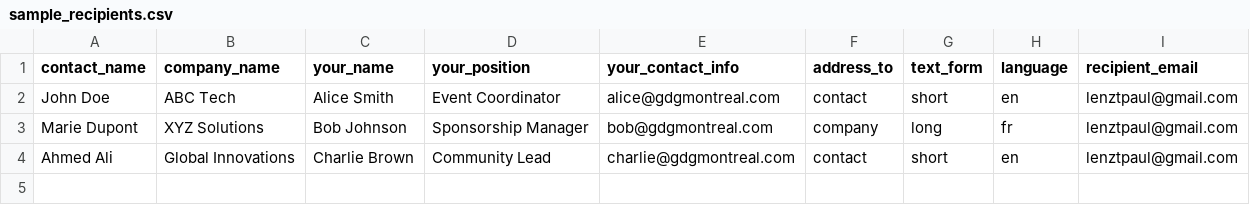
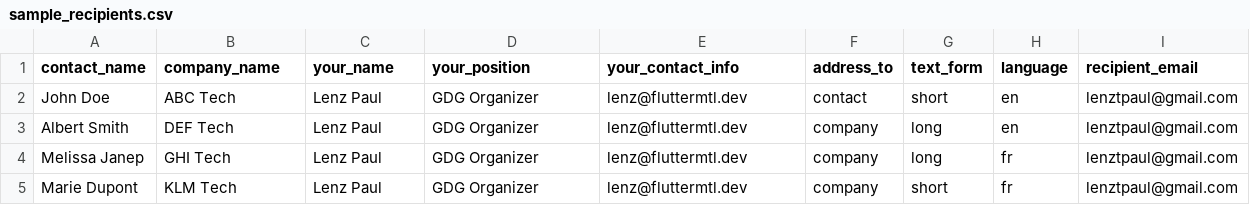
Before and after one commit to lenzpaul/devfest_sponsor_email_automation, a CSV file: sample_recipients.csv, drawn as a sheet.

Commit message:
rm long form french

```diff
--- a/sample_recipients.csv
+++ b/sample_recipients.csv
@@ -1,4 +1,5 @@
 contact_name,company_name,your_name,your_position,your_contact_info,address_to,text_form,language,recipient_email
-John Doe,ABC Tech,Alice Smith,Event Coordinator,alice@gdgmontreal.com,contact,short,en,lenztpaul@gmail.com
-Marie Dupont,XYZ Solutions,Bob Johnson,Sponsorship Manager,bob@gdgmontreal.com,company,long,fr,lenztpaul@gmail.com
-Ahmed Ali,Global Innovations,Charlie Brown,Community Lead,charlie@gdgmontreal.com,contact,short,en,lenztpaul@gmail.com
+John Doe,ABC Tech,Lenz Paul,GDG Organizer,lenz@fluttermtl.dev,contact,short,en,lenztpaul@gmail.com
+Albert Smith,DEF Tech,Lenz Paul,GDG Organizer,lenz@fluttermtl.dev,company,long,en,lenztpaul@gmail.com
+Melissa Janep,GHI Tech,Lenz Paul,GDG Organizer,lenz@fluttermtl.dev,company,long,fr,lenztpaul@gmail.com
+Marie Dupont,KLM Tech,Lenz Paul,GDG Organizer,lenz@fluttermtl.dev,company,short,fr,lenztpaul@gmail.com
```
Also changed, not shown: 1 other file.
